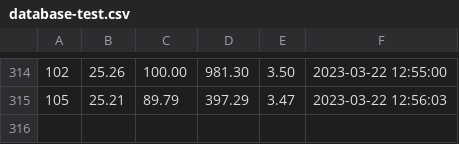
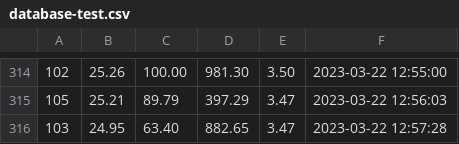
Before and after one commit to biolpereira/data_iotree_unicamp, a CSV file: database-test.csv, drawn as a sheet; only a part is shown, gaps mark what is left out.

Commit message:
database auto-commit at 12:58:02 on 22/03/2023

```diff
--- a/database-test.csv
+++ b/database-test.csv
@@ -315 +315,2 @@
 105,25.21,89.79,397.29,3.47,2023-03-22 12:56:03
+103,24.95,63.40,882.65,3.47,2023-03-22 12:57:28
```
